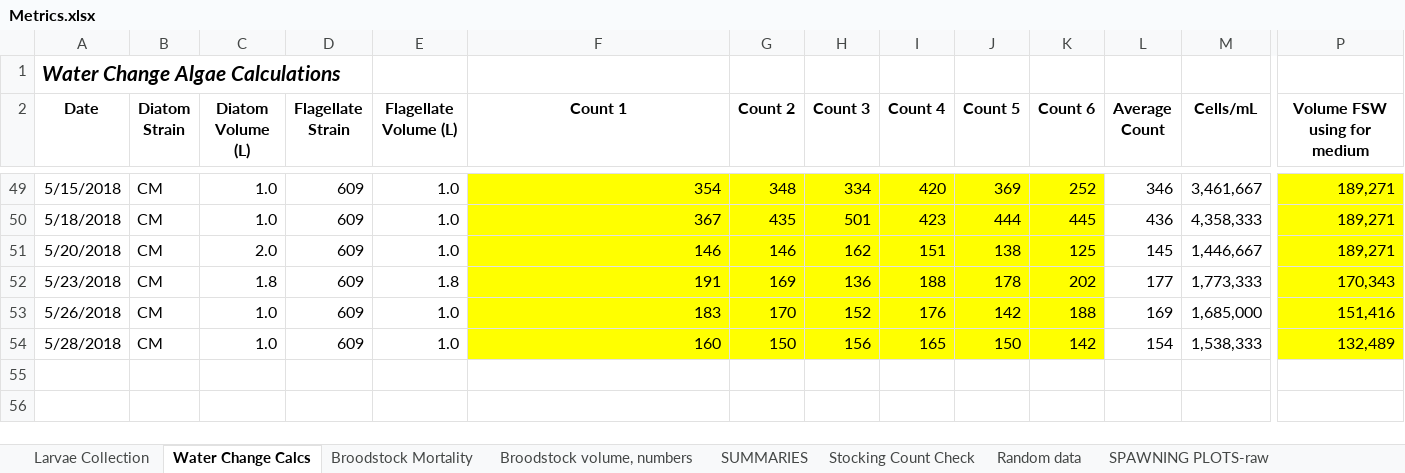
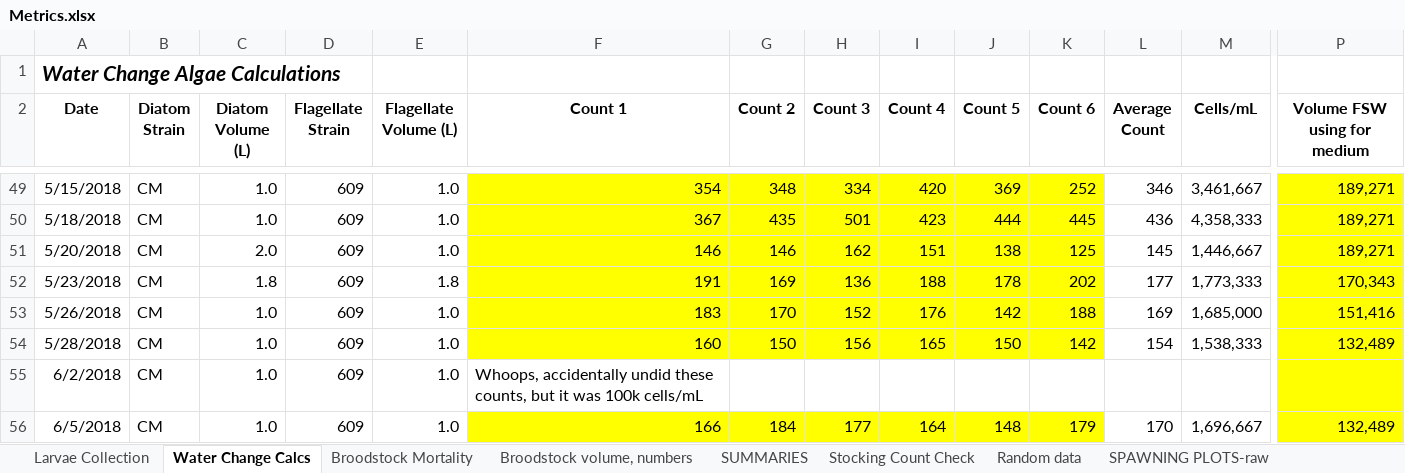
Before and after one commit to laurahspencer/O.lurida_Temperature, an Excel workbook: data/Metrics.xlsx, sheet Water Change Calcs, drawn as a sheet; only a part is shown, gaps mark what is left out; values as stored, in another font and other column widths than the file's, no borders; rows hold the shown columns only; the diff names each change by its address in the sheet, - before the commit and + after, or states it on an @@ line.

```diff
--- a/data/Metrics.xlsx (sheet Water Change Calcs)
+++ b/data/Metrics.xlsx (sheet Water Change Calcs)
+row 55: 6/2/2018 | CM | 1.0 | 609 | 1.0 | Whoops, accidentally undid these counts, but it was 100k cells/mL
+row 56: 6/5/2018 | CM | 1.0 | 609 | 1.0 | 166 | 184 | 177 | 164 | 148 | 179 | 170 | 1,696,667 | 132,489
```
Also changed, not shown: sheet Recruitment, hidden cells, charts or pictures, 1 other file.
